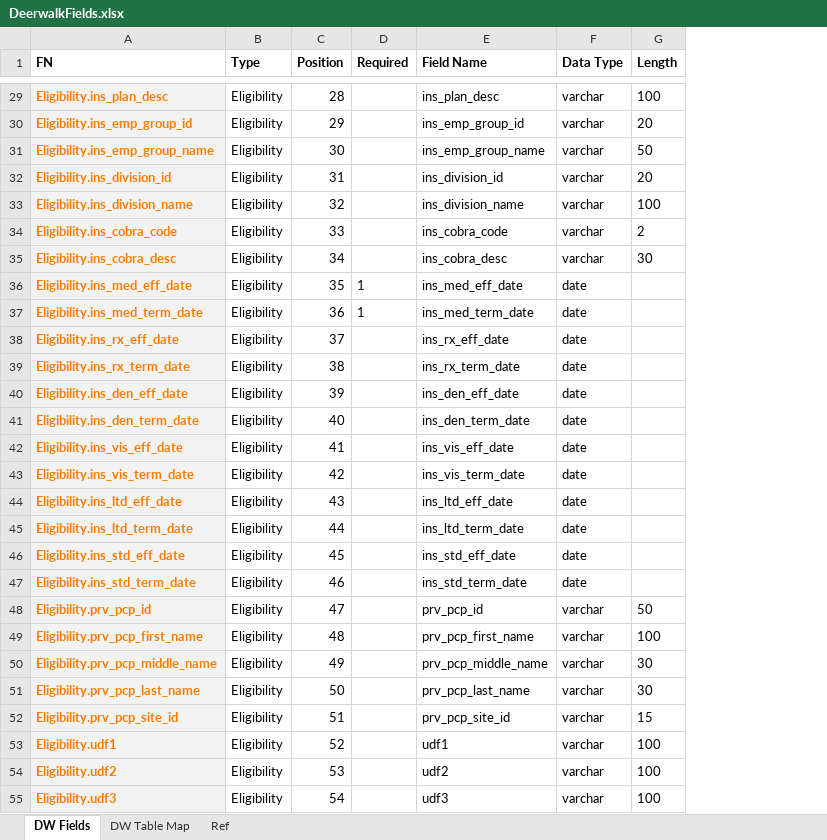
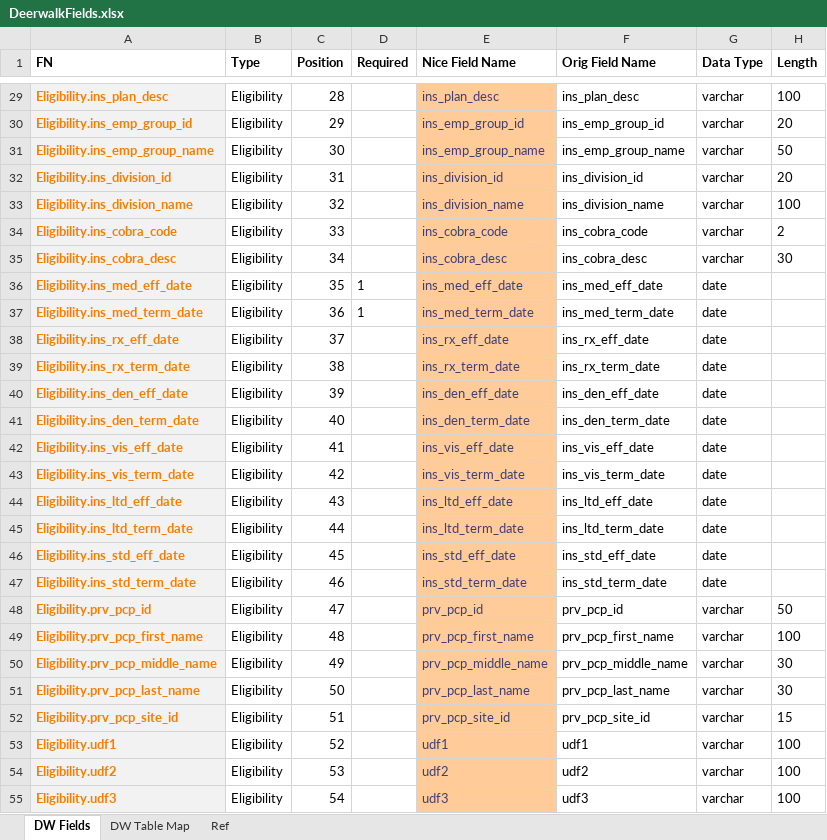
Before and after one commit to Pointy-hair/Group, an Excel workbook: src/Traffk.Bal/Data/DataStoreUpgrader/PostEF/0002.Deerwalk/DeerwalkFields.xlsx, sheet DW Fields, drawn as a sheet; only a part is shown, gaps mark what is left out; values as stored, in another font and other column widths than the file's, no borders; the diff covers the shown part only; the diff names each change by its address in the sheet, - before the commit and + after, or states it on an @@ line.

```diff
--- a/src/Traffk.Bal/Data/DataStoreUpgrader/PostEF/0002.Deerwalk/DeerwalkFields.xlsx (sheet DW Fields)
+++ b/src/Traffk.Bal/Data/DataStoreUpgrader/PostEF/0002.Deerwalk/DeerwalkFields.xlsx (sheet DW Fields)
+column F (Orig Field Name), rows 29-55: ins_plan_desc | ins_emp_group_id | ins_emp_group_name | ins_division_id | ins_division_name | ins_cobra_code | ins_cobra_desc | ins_med_eff_date | ins_med_term_date | ins_rx_eff_date | ins_rx_term_date | ins_den_eff_date | ins_den_term_date | ins_vis_eff_date | ins_vis_term_date | ins_ltd_eff_date | ins_ltd_term_date | ins_std_eff_date | ins_std_term_date | prv_pcp_id | prv_pcp_first_name | prv_pcp_middle_name | prv_pcp_last_name | prv_pcp_site_id | udf1 | udf2 | udf3
-E1: Field Name
+E1: Nice Field Name
@@ E29:E55 fill: none → #FFCC99, text colour: black → #3F3F76 @@
```
Also changed, not shown: cell formats elsewhere in this sheet, formulas that keep their value, 26 other files.
